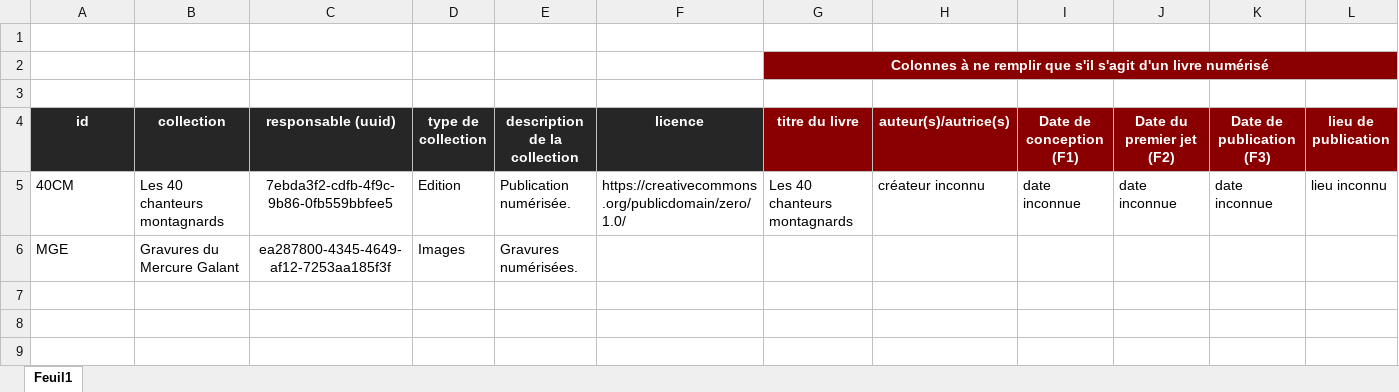
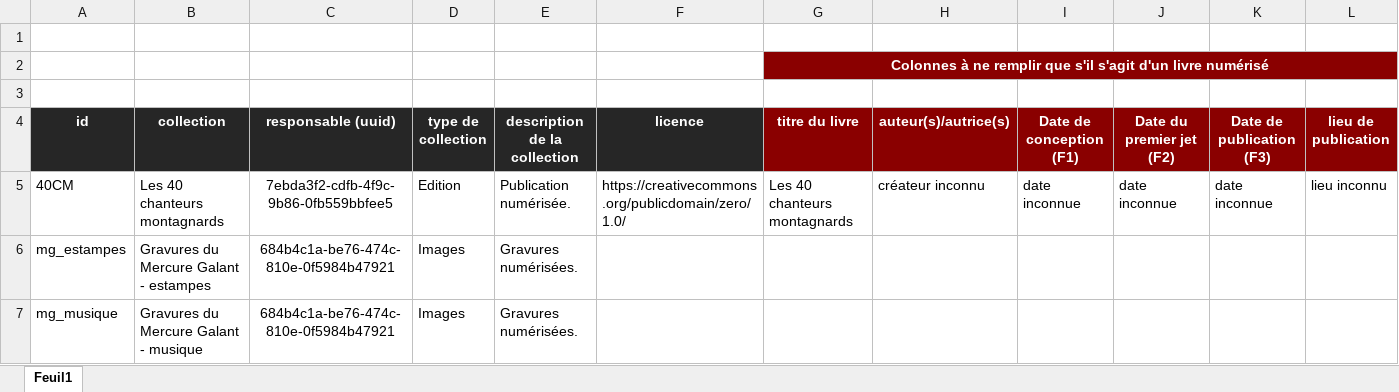
Before and after one commit to Amleth/SHERLOCK, an Excel workbook: sources/corpora_icono/collections.xlsx, sheet Feuil1, drawn as a sheet; only a part is shown; values as stored, in another font and other column widths than the file's, no borders; addresses are those after the commit; rows hold the shown columns only; the diff names each change by its address in the sheet, - before the commit and + after, or states it on an @@ line.

Commit message:
fix icono/main.py

```diff
--- a/sources/corpora_icono/collections.xlsx (sheet Feuil1)
+++ b/sources/corpora_icono/collections.xlsx (sheet Feuil1)
+row 6: mg_estampes | Gravures du Mercure Galant - estampes | 684b4c1a-be76-474c-810e-0f5984b47921 | Images | Gravures numérisées.
-A7 (id): MGE
+A7 (id): mg_musique
-B7 (collection): Gravures du Mercure Galant
+B7 (collection): Gravures du Mercure Galant - musique
-C7 (responsable (uuid)): ea287800-4345-4649-af12-7253aa185f3f
+C7 (responsable (uuid)): 684b4c1a-be76-474c-810e-0f5984b47921
```
Also changed, not shown: 55 other files.
